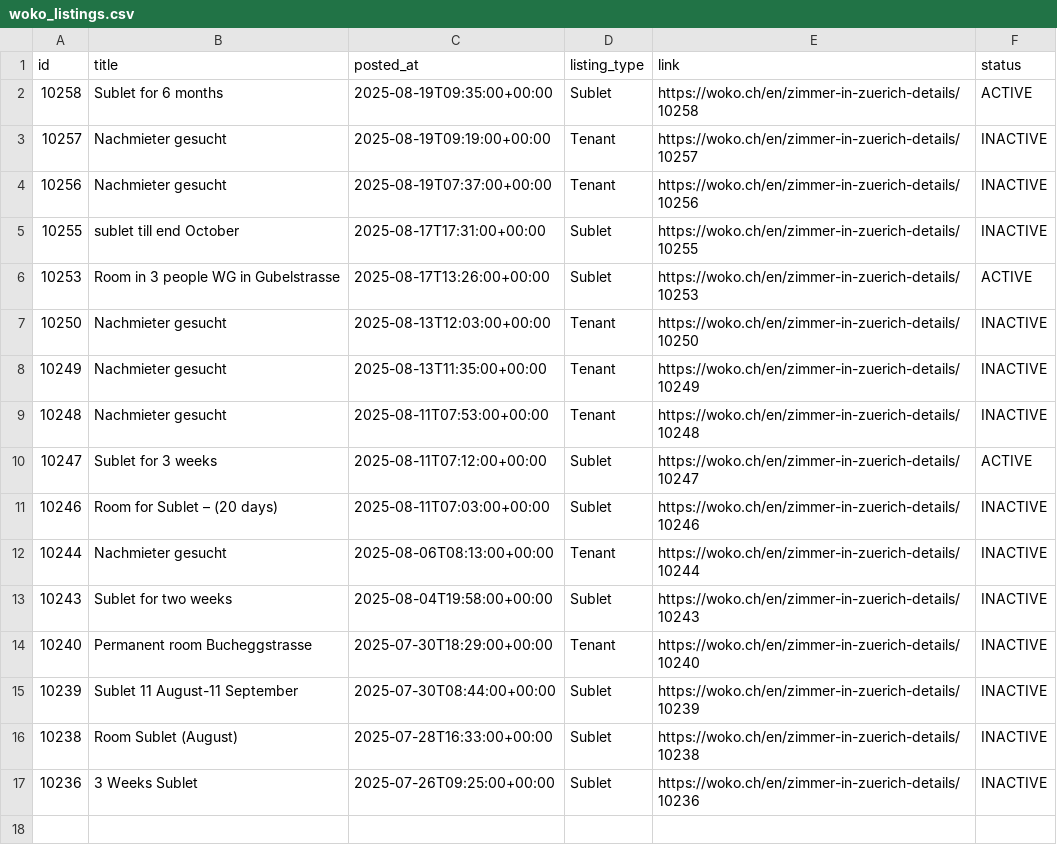
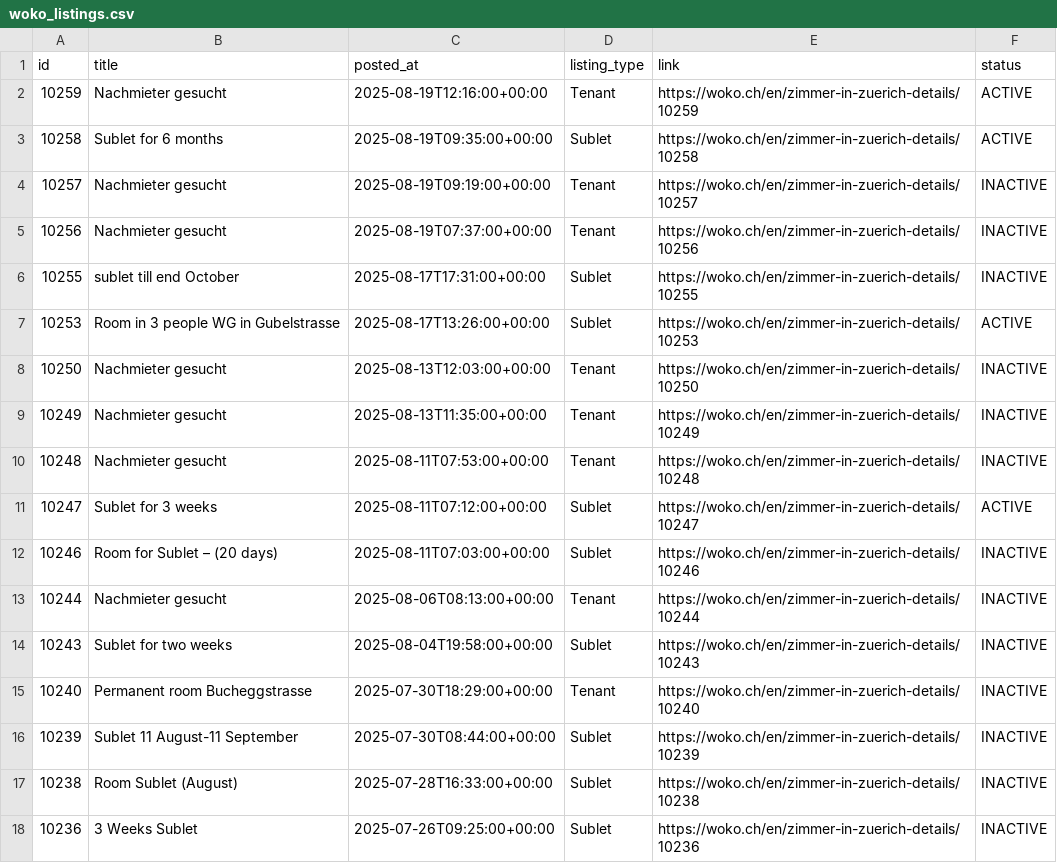
Before and after one commit to kvadityasrivatsa/woko-scraper, a CSV file: data/woko_listings.csv, drawn as a sheet; the diff names each change by its address in the sheet, - before the commit and + after, or states it on an @@ line.

```diff
--- a/data/woko_listings.csv
+++ b/data/woko_listings.csv
+row 2: 10259 | Nachmieter gesucht | 2025-08-19T12:16:00+00:00 | Tenant | https://woko.ch/en/zimmer-in-zuerich-details/10259 | ACTIVE
```
